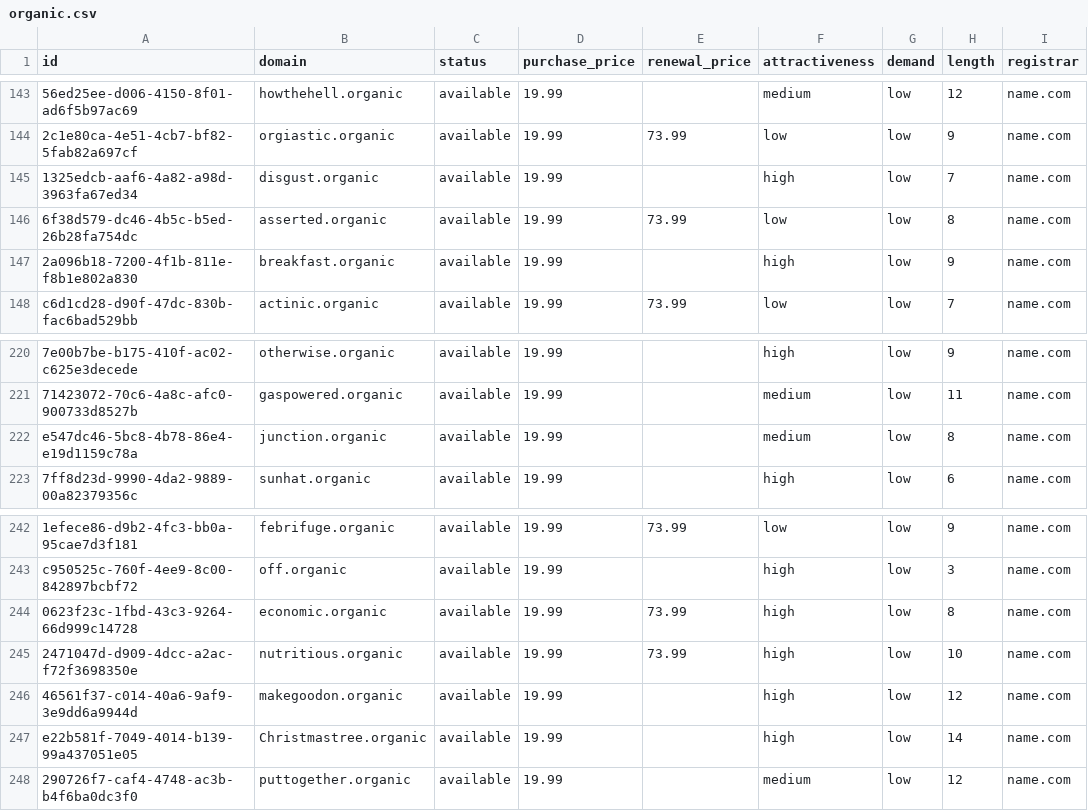
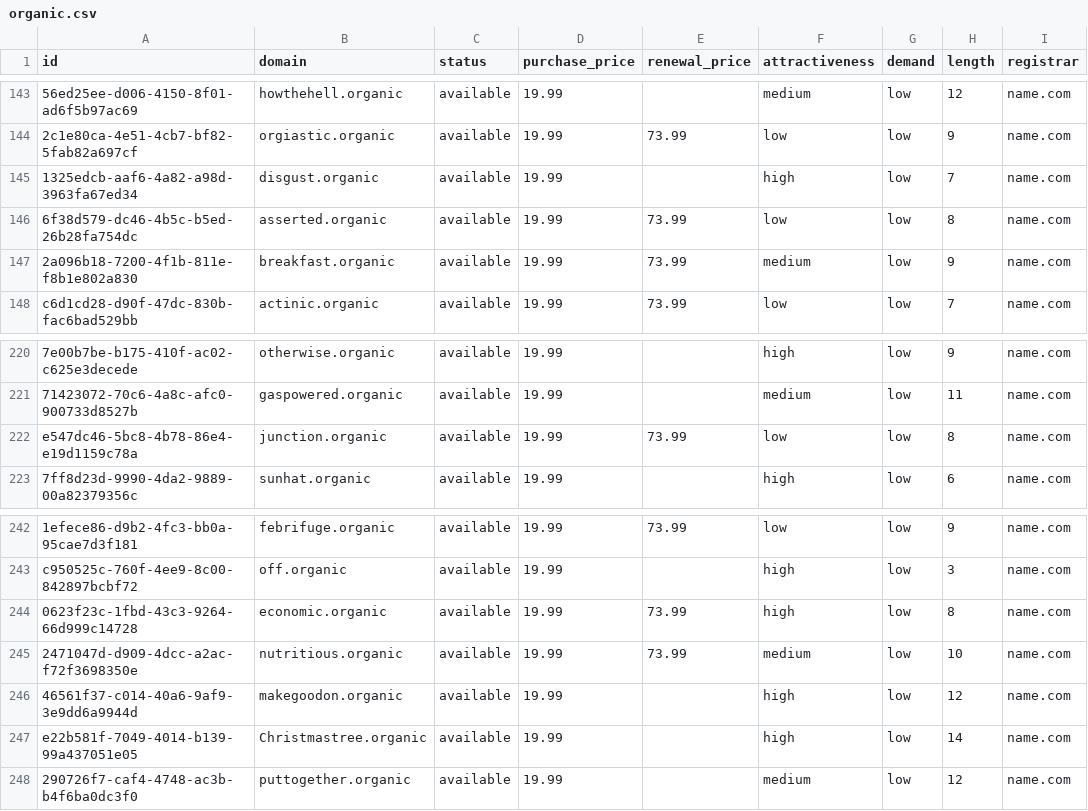
Before and after one commit to UniqueDomains/organic-oneword-domains, a CSV file: organic.csv, drawn as a sheet; only a part is shown, gaps mark what is left out; the diff names each change by its address in the sheet, - before the commit and + after, or states it on an @@ line.

Commit message:
Domains update

```diff
--- a/organic.csv
+++ b/organic.csv
-E147 (renewal_price): (empty)
+E147 (renewal_price): 73.99
-F147 (attractiveness): high
+F147 (attractiveness): medium
-E222 (renewal_price): (empty)
+E222 (renewal_price): 73.99
-F222 (attractiveness): medium
+F222 (attractiveness): low
-F245 (attractiveness): high
+F245 (attractiveness): medium
```
Also changed, not shown: 4 other files.
